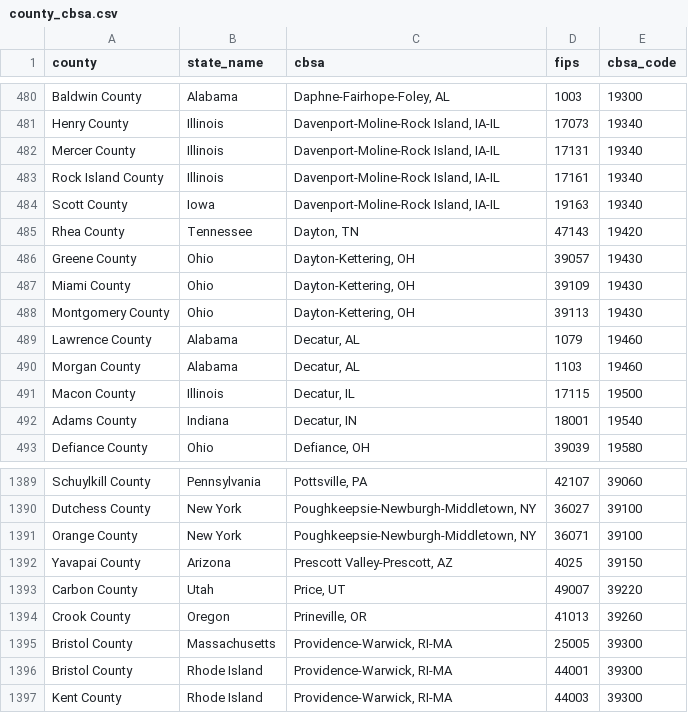
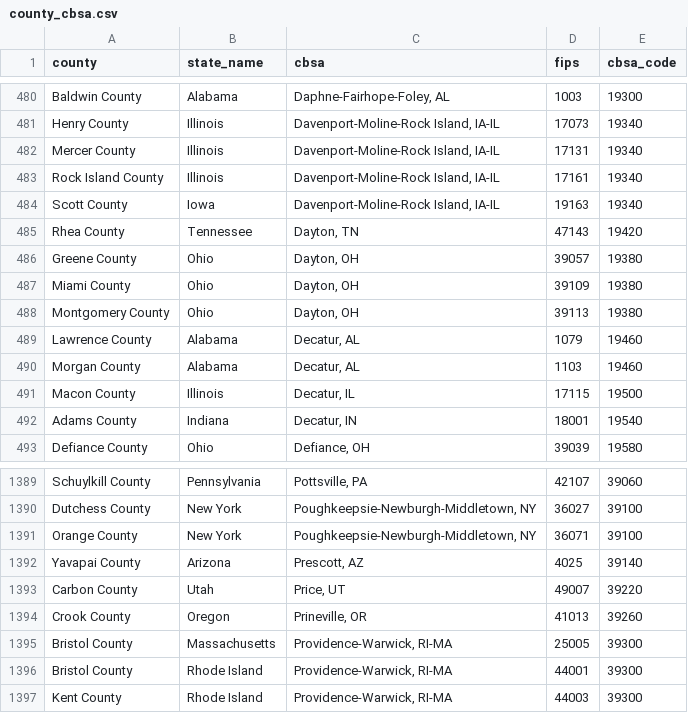
Before and after one commit to jmarcosh/city-entrep, a CSV file: src/crosswalks/files/cbsa/county_cbsa.csv, drawn as a sheet; only a part is shown, gaps mark what is left out.

```diff
--- a/src/crosswalks/files/cbsa/county_cbsa.csv
+++ b/src/crosswalks/files/cbsa/county_cbsa.csv
@@ -485,5 +485,5 @@ Scott County,Iowa,"Davenport-Moline-Rock Island, IA-IL",19163,19340
 Rhea County,Tennessee,"Dayton, TN",47143,19420
-Greene County,Ohio,"Dayton-Kettering, OH",39057,19430
-Miami County,Ohio,"Dayton-Kettering, OH",39109,19430
-Montgomery County,Ohio,"Dayton-Kettering, OH",39113,19430
+Greene County,Ohio,"Dayton, OH",39057,19380
+Miami County,Ohio,"Dayton, OH",39109,19380
+Montgomery County,Ohio,"Dayton, OH",39113,19380
 Lawrence County,Alabama,"Decatur, AL",1079,19460
@@ -1391,3 +1391,3 @@ Dutchess County,New York,"Poughkeepsie-Newburgh-Middletown, NY",36027,39100
 Orange County,New York,"Poughkeepsie-Newburgh-Middletown, NY",36071,39100
-Yavapai County,Arizona,"Prescott Valley-Prescott, AZ",4025,39150
+Yavapai County,Arizona,"Prescott, AZ",4025,39140
 Carbon County,Utah,"Price, UT",49007,39220
```
Also changed, not shown: src/crosswalks/files/cbsa/gpt_linkedin_city_cbsa.csv, 10 other files.
